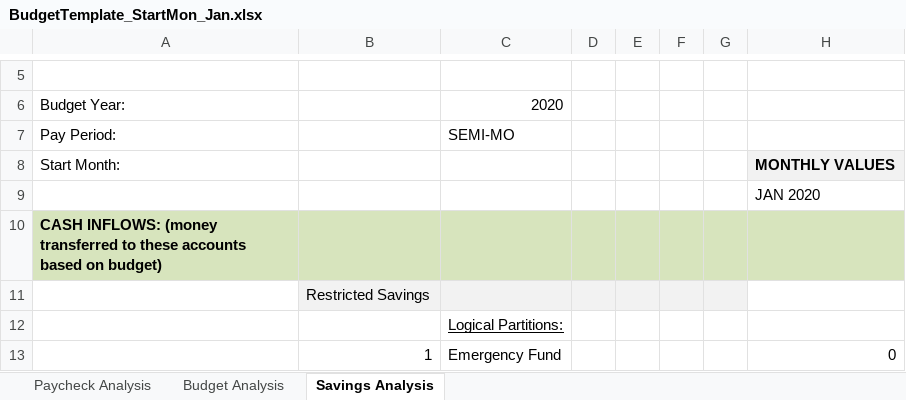
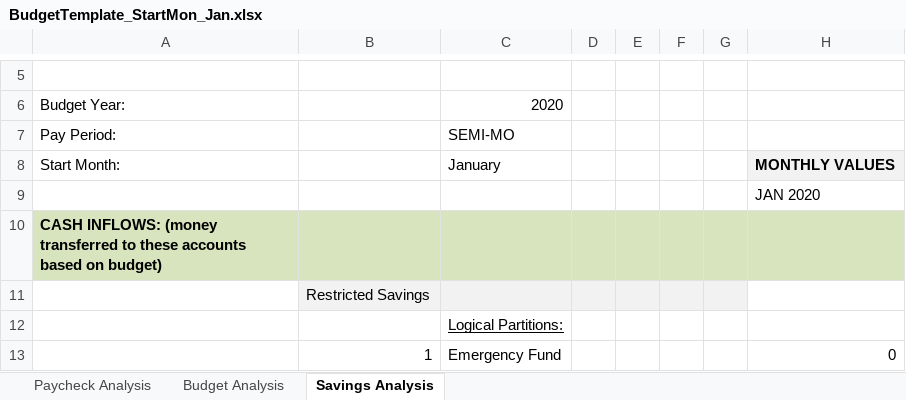
Before and after one commit to milesfriedmanfl/Plutus, an Excel workbook: BudgetTemplate_StartMon_Jan.xlsx, sheet Savings Analysis, drawn as a sheet; only a part is shown, gaps mark what is left out; values as stored, in another font and other column widths than the file's, no borders; the diff names each change by its address in the sheet, - before the commit and + after, or states it on an @@ line.

Commit message:
Various Bug Fixes
* Fixed an incorrect start date in the january tempate file
* Fixed bugs in the java CreateFromExisting project where styles and comments would not copy over correctly

```diff
--- a/BudgetTemplate_StartMon_Jan.xlsx (sheet Savings Analysis)
+++ b/BudgetTemplate_StartMon_Jan.xlsx (sheet Savings Analysis)
-C8: (empty)
+C8: January
```
Also changed, not shown: sheet Budget Analysis, 9 other files.
